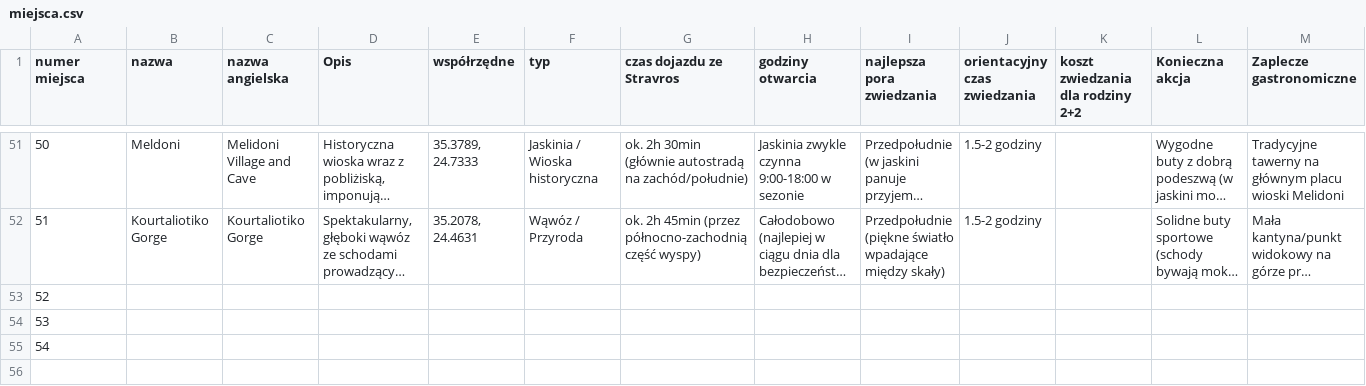
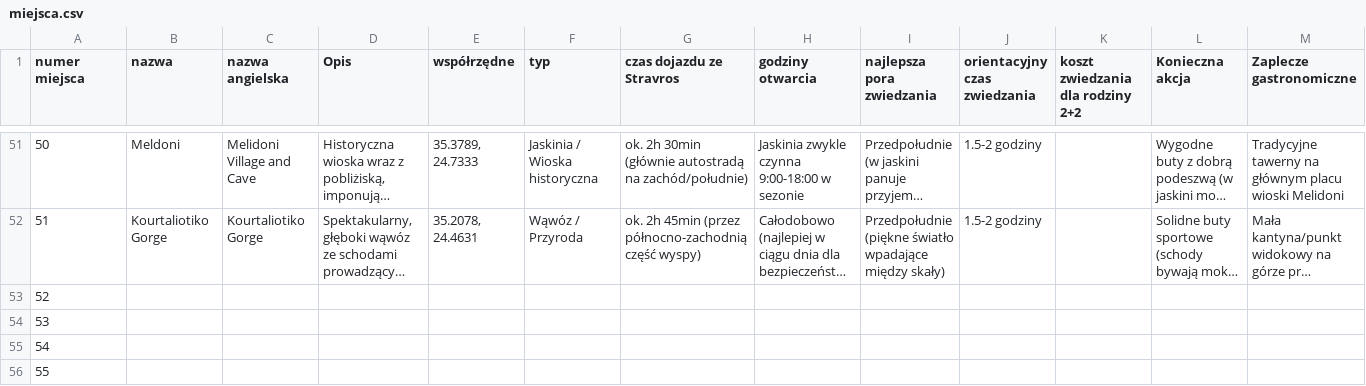
Before and after one commit to mgoral55/kreta-rodzicoprzewodnik, a CSV file: miejsca.csv, drawn as a sheet; only a part is shown, gaps mark what is left out; long unchanged cells end in …; rows hold the shown columns only; the diff names each change by its address in the sheet, - before the commit and + after, or states it on an @@ line.

Commit message:
Automatyczna aktualizacja miejsca z Google Sheets

```diff
--- a/miejsca.csv
+++ b/miejsca.csv
+row 56: 55
```
